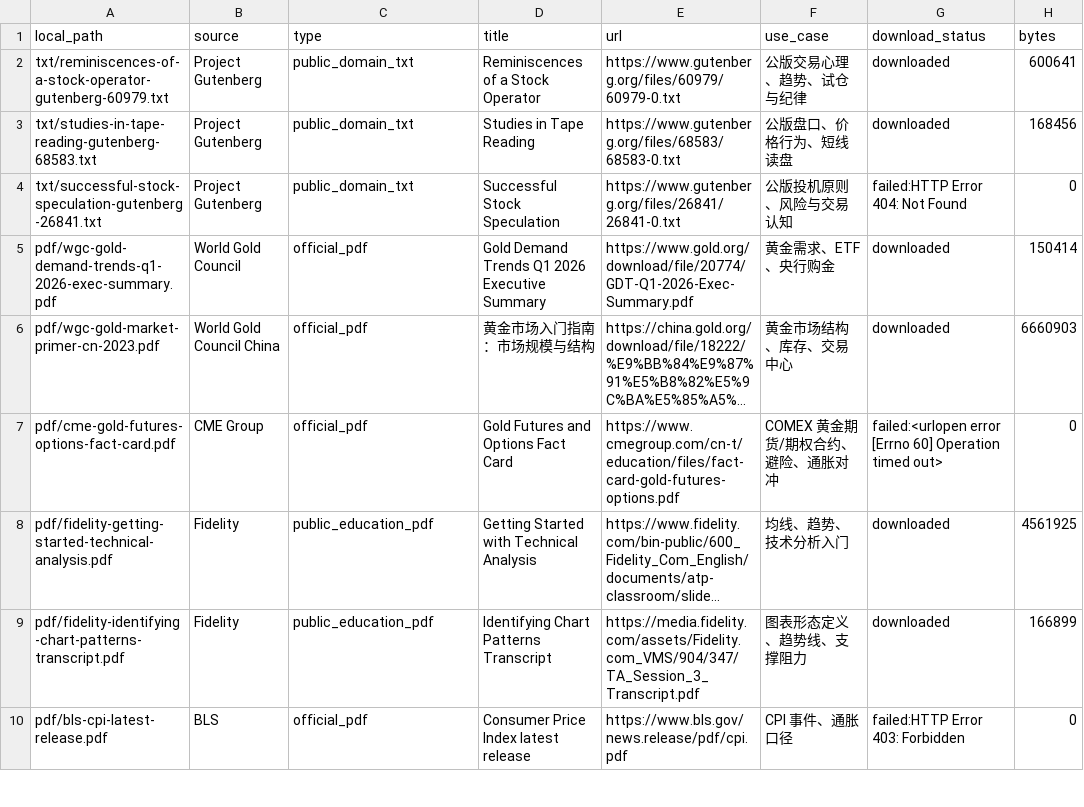
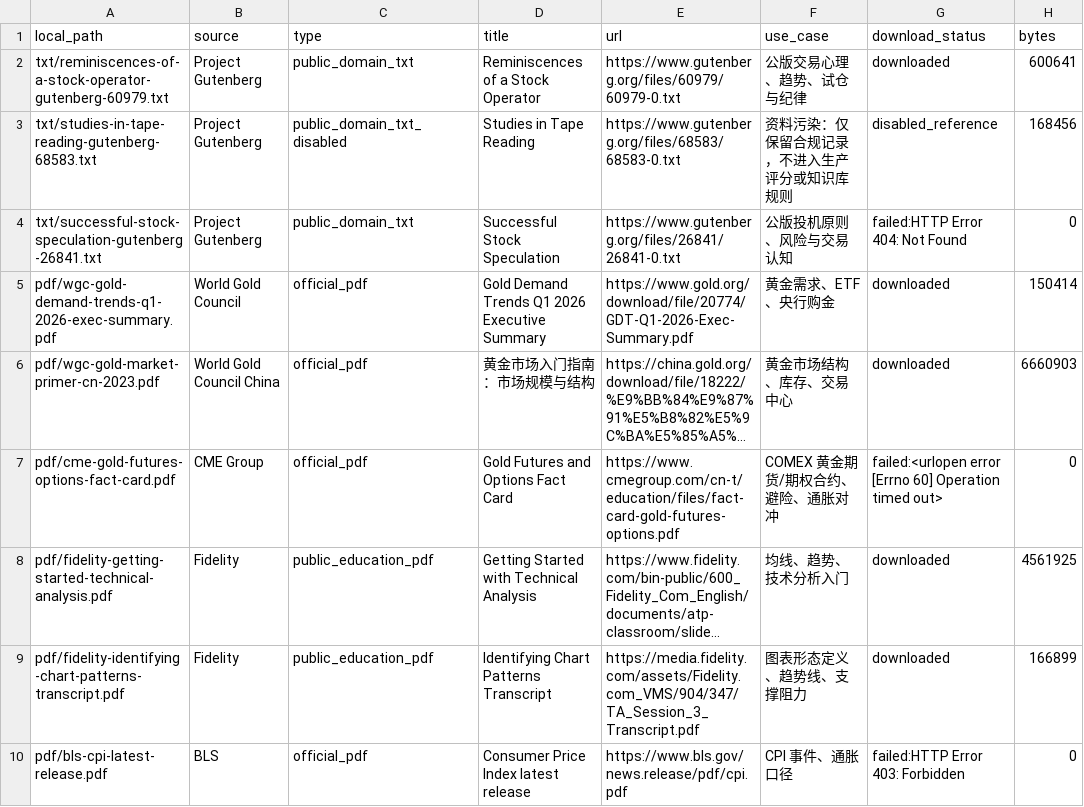
Before and after one commit to fengfanM/gold-price-monitor, a CSV file: docs/reference/kline-gold-trading/library/download-manifest.csv, drawn as a sheet; only a part is shown; long unchanged cells end in ….

```diff
--- a/docs/reference/kline-gold-trading/library/download-manifest.csv
+++ b/docs/reference/kline-gold-trading/library/download-manifest.csv
@@ -2,3 +2,3 @@ local_path,source,type,title,url,use_case,download_status,bytes
 txt/reminiscences-of-a-stock-operator-gutenberg-60979.txt,Project Gutenberg,public_domain_txt,Reminiscences of a Stock Operator,https://www.gutenberg.org/files/60979/60979-0.txt,公版交易心理、趋势、试仓与纪律,downloaded,600641
-txt/studies-in-tape-reading-gutenberg-68583.txt,Project Gutenberg,public_domain_txt,Studies in Tape Reading,https://www.gutenberg.org/files/68583/68583-0.txt,公版盘口、价格行为、短线读盘,downloaded,168456
+txt/studies-in-tape-reading-gutenberg-68583.txt,Project Gutenberg,public_domain_txt_disabled,Studies in Tape Reading,https://www.gutenberg.org/files/68583/68583-0.txt,资料污染：仅保留合规记录，不进入生产评分或知识库规则,disabled_reference,168456
 txt/successful-stock-speculation-gutenberg-26841.txt,Project Gutenberg,public_domain_txt,Successful Stock Speculation,https://www.gutenberg.org/files/26841/26841-0.txt,公版投机原则、风险与交易认知,failed:HTTP Error 404: Not Found,0
```
Also changed, not shown: 13 other files.
